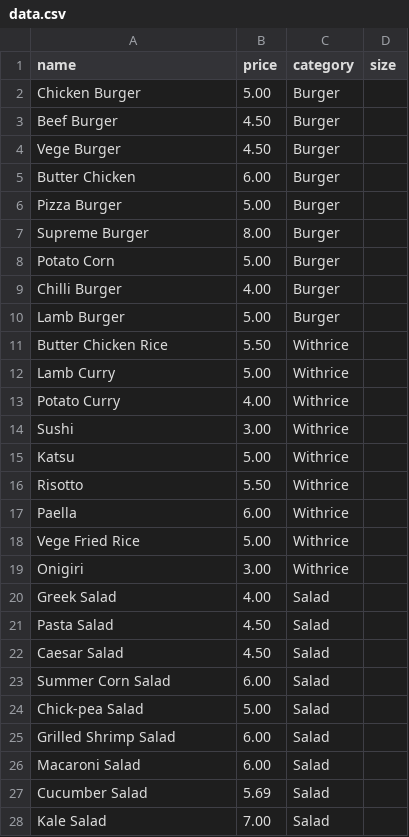
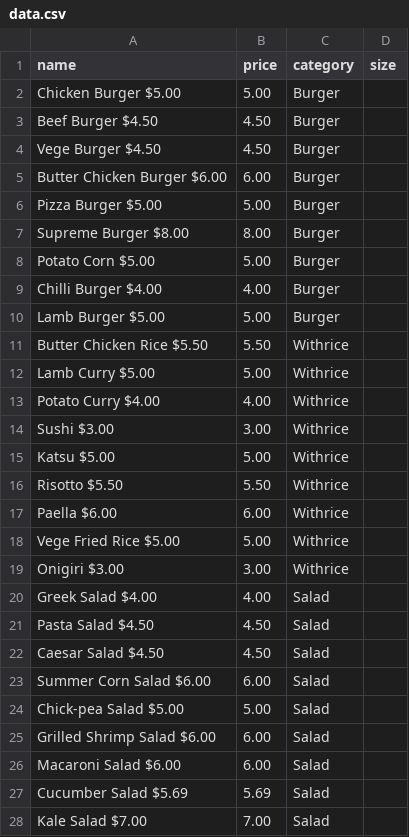
Before and after one commit to WalsalihiOSC/ormiston-cafe-DiplomaticPelican123, a CSV file: Data/data.csv, drawn as a sheet; only a part is shown; the diff covers the shown part only.

```diff
--- a/Data/data.csv
+++ b/Data/data.csv
@@ -1,28 +1,28 @@
 name,price,category,size
-Chicken Burger,5.00,Burger,
-Beef Burger,4.50,Burger,
-Vege Burger,4.50,Burger,
-Butter Chicken,6.00,Burger,
-Pizza Burger,5.00,Burger,
-Supreme Burger,8.00,Burger,
-Potato Corn,5.00,Burger,
-Chilli Burger,4.00,Burger,
-Lamb Burger,5.00,Burger,
-Butter Chicken Rice,5.50,Withrice,
-Lamb Curry,5.00,Withrice,
-Potato Curry,4.00,Withrice,
-Sushi,3.00,Withrice,
-Katsu,5.00,Withrice,
-Risotto,5.50,Withrice,
-Paella,6.00,Withrice,
-Vege Fried Rice,5.00,Withrice
-Onigiri,3.00,Withrice,
-Greek Salad,4.00,Salad,
-Pasta Salad,4.50,Salad,
-Caesar Salad,4.50,Salad,
-Summer Corn Salad,6.00,Salad,
-Chick-pea Salad,5.00,Salad,
-Grilled Shrimp Salad,6.00,Salad,
-Macaroni Salad,6.00,Salad,
-Cucumber Salad,5.69,Salad,
-Kale Salad,7.00,Salad,
+Chicken Burger $5.00,5.00,Burger,
+Beef Burger $4.50,4.50,Burger,
+Vege Burger $4.50,4.50,Burger,
+Butter Chicken Burger $6.00,6.00,Burger,
+Pizza Burger $5.00,5.00,Burger,
+Supreme Burger $8.00,8.00,Burger,
+Potato Corn $5.00,5.00,Burger,
+Chilli Burger $4.00,4.00,Burger,
+Lamb Burger $5.00,5.00,Burger,
+Butter Chicken Rice $5.50,5.50,Withrice,
+Lamb Curry $5.00,5.00,Withrice,
+Potato Curry $4.00,4.00,Withrice,
+Sushi $3.00,3.00,Withrice,
+Katsu $5.00,5.00,Withrice,
+Risotto $5.50,5.50,Withrice,
+Paella $6.00,6.00,Withrice,
+Vege Fried Rice $5.00,5.00,Withrice
+Onigiri $3.00,3.00,Withrice,
+Greek Salad $4.00,4.00,Salad,
+Pasta Salad $4.50,4.50,Salad,
+Caesar Salad $4.50,4.50,Salad,
+Summer Corn Salad $6.00,6.00,Salad,
+Chick-pea Salad $5.00,5.00,Salad,
+Grilled Shrimp Salad $6.00,6.00,Salad,
+Macaroni Salad $6.00,6.00,Salad,
+Cucumber Salad $5.69,5.69,Salad,
+Kale Salad $7.00,7.00,Salad,
```
Also changed, not shown: 17 edited cells elsewhere in this file, 2 other files.
